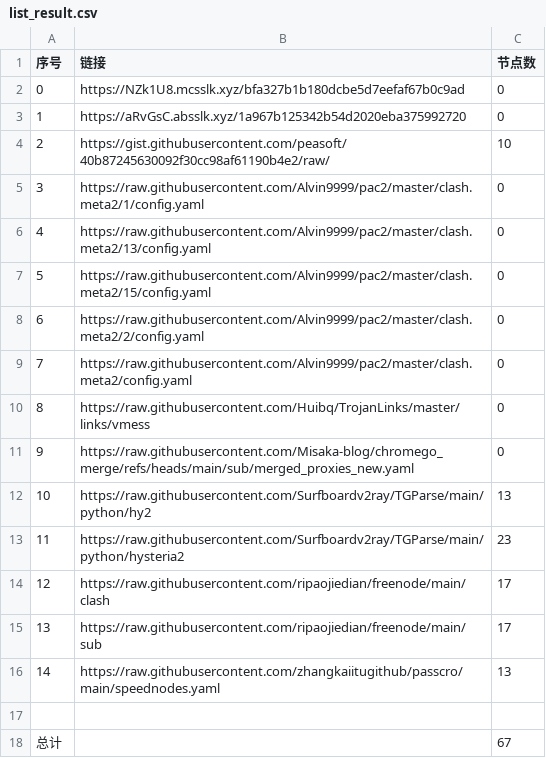
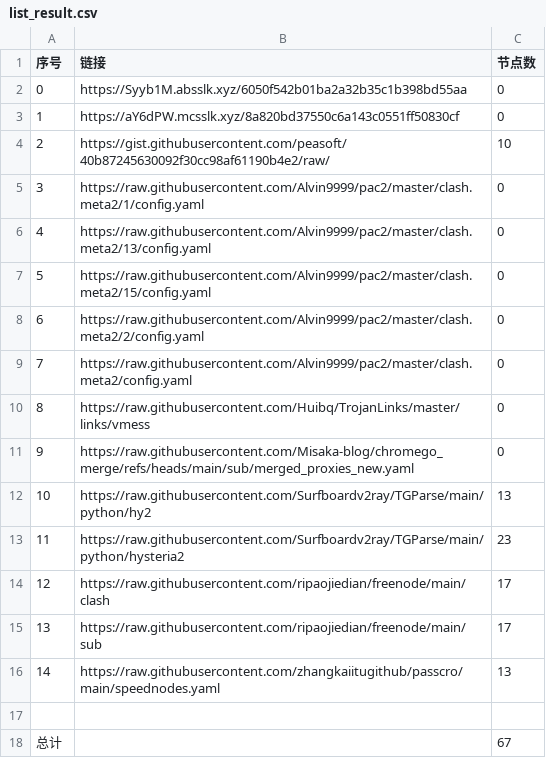
Before and after one commit to CongYuStars/NoMoreWalls, a CSV file: list_result.csv, drawn as a sheet.

```diff
--- a/list_result.csv
+++ b/list_result.csv
@@ -1,4 +1,4 @@
 序号,链接,节点数
-0,https://NZk1U8.mcsslk.xyz/bfa327b1b180dcbe5d7eefaf67b0c9ad,0
-1,https://aRvGsC.absslk.xyz/1a967b125342b54d2020eba375992720,0
+0,https://Syyb1M.absslk.xyz/6050f542b01ba2a32b35c1b398bd55aa,0
+1,https://aY6dPW.mcsslk.xyz/8a820bd37550c6a143c0551ff50830cf,0
 2,https://gist.githubusercontent.com/peasoft/40b87245630092f30cc98af61190b4e2/raw/,10
```
Also changed, not shown: 3 other files.
